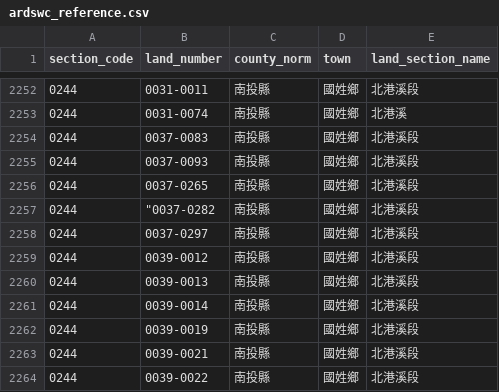
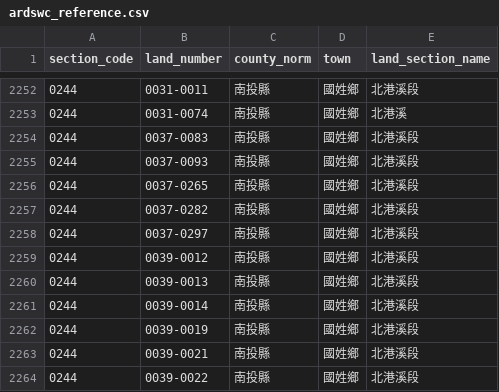
Before and after one commit to chuanxin/AERC, a CSV file: api/migrations/models/74_20260715000000_backfill_land_section_name_data/ardswc_reference.csv, drawn as a sheet; only a part is shown, gaps mark what is left out.

Commit message:
fix(migrations): tolerate stray quote char in ardswc_114 land_number match

```diff
--- a/api/migrations/models/74_20260715000000_backfill_land_section_name_data/ardswc_reference.csv
+++ b/api/migrations/models/74_20260715000000_backfill_land_section_name_data/ardswc_reference.csv
@@ -2256,3 +2256,3 @@ section_code,land_number,county_norm,town,land_section_name
 0244,0037-0265,南投縣,國姓鄉,北港溪段
-0244,"""0037-0282",南投縣,國姓鄉,北港溪段
+0244,0037-0282,南投縣,國姓鄉,北港溪段
 0244,0037-0297,南投縣,國姓鄉,北港溪段
```
Also changed, not shown: 1 other file.
